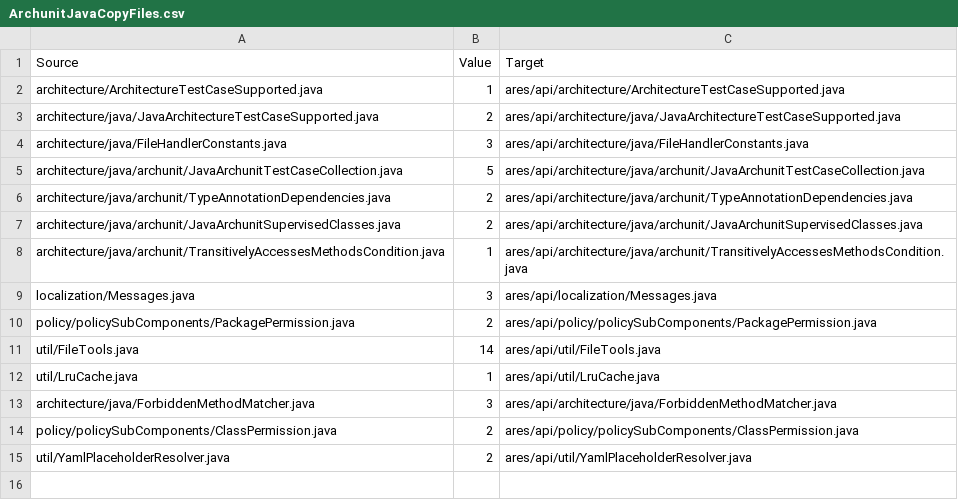
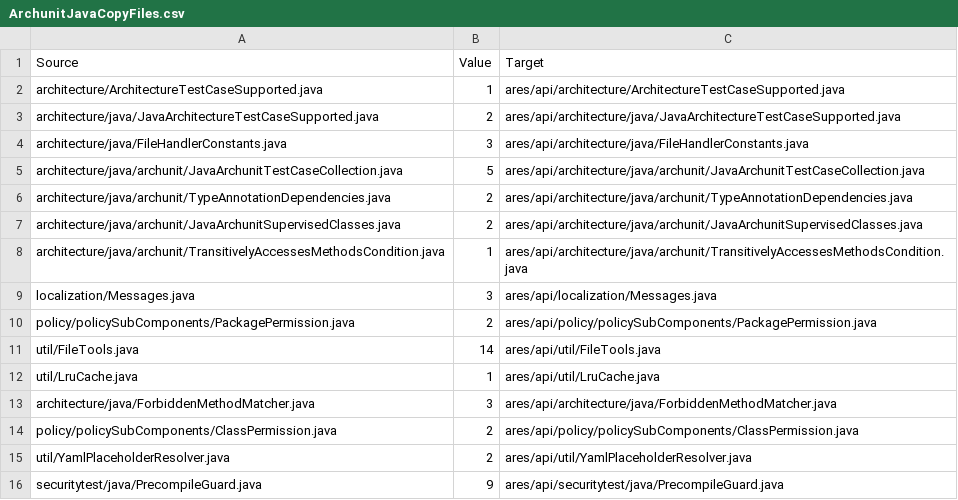
Before and after one commit to ls1intum/Ares2, a CSV file: src/main/resources/de/tum/cit/ase/ares/api/configuration/copyFiles/java/ArchunitJavaCopyFiles.csv, drawn as a sheet.

```diff
--- a/src/main/resources/de/tum/cit/ase/ares/api/configuration/copyFiles/java/ArchunitJavaCopyFiles.csv
+++ b/src/main/resources/de/tum/cit/ase/ares/api/configuration/copyFiles/java/ArchunitJavaCopyFiles.csv
@@ -15 +15,2 @@ policy/policySubComponents/ClassPermission.java,2,ares/api/policy/policySubCompo
 util/YamlPlaceholderResolver.java,2,ares/api/util/YamlPlaceholderResolver.java
+securitytest/java/PrecompileGuard.java,9,ares/api/securitytest/java/PrecompileGuard.java
```
Also changed, not shown: src/main/resources/de/tum/cit/ase/ares/api/configuration/copyFiles/java/AspectJAJCopyFiles.csv, src/main/resources/de/tum/cit/ase/ares/api/configuration/copyFiles/java/WalaJavaCopyFiles.csv, 9 other files.
